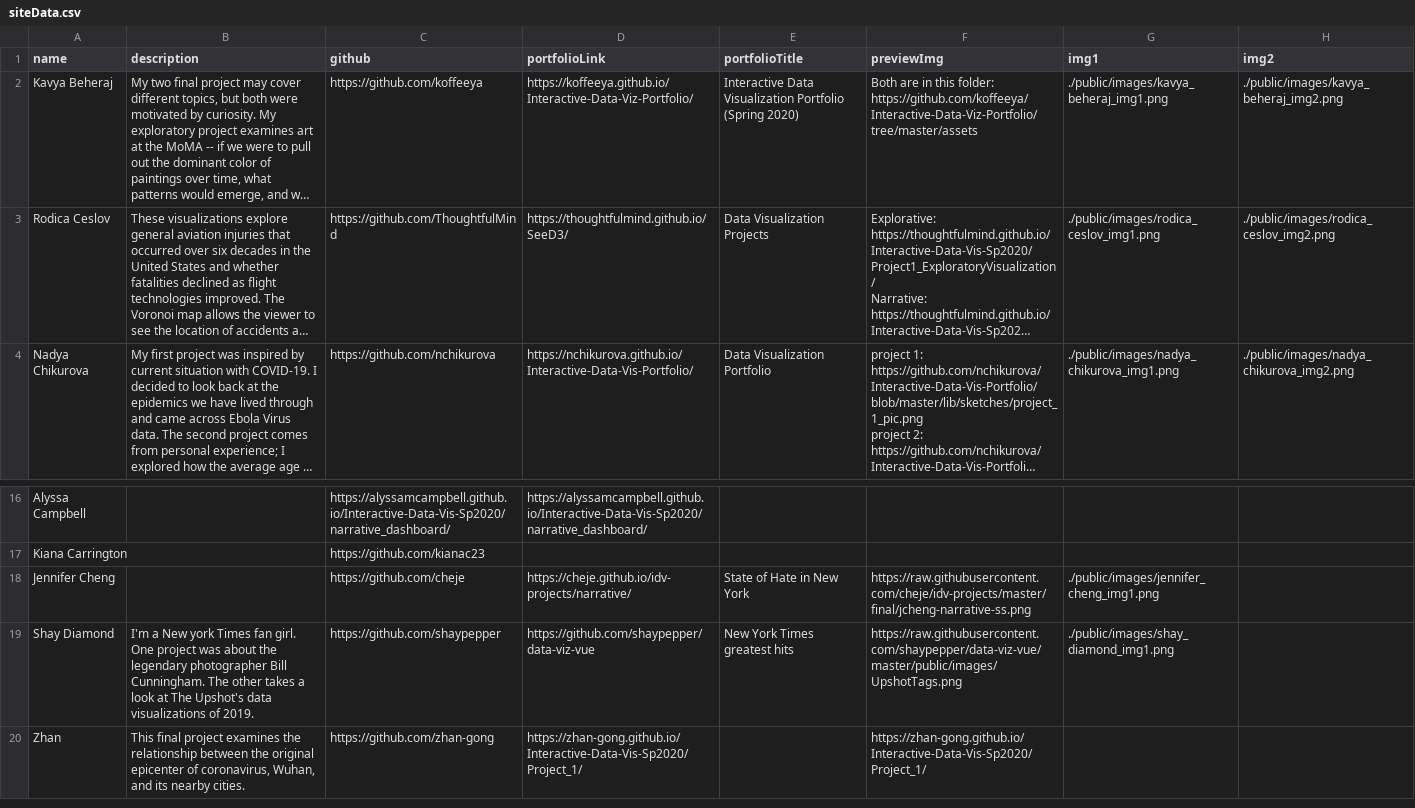
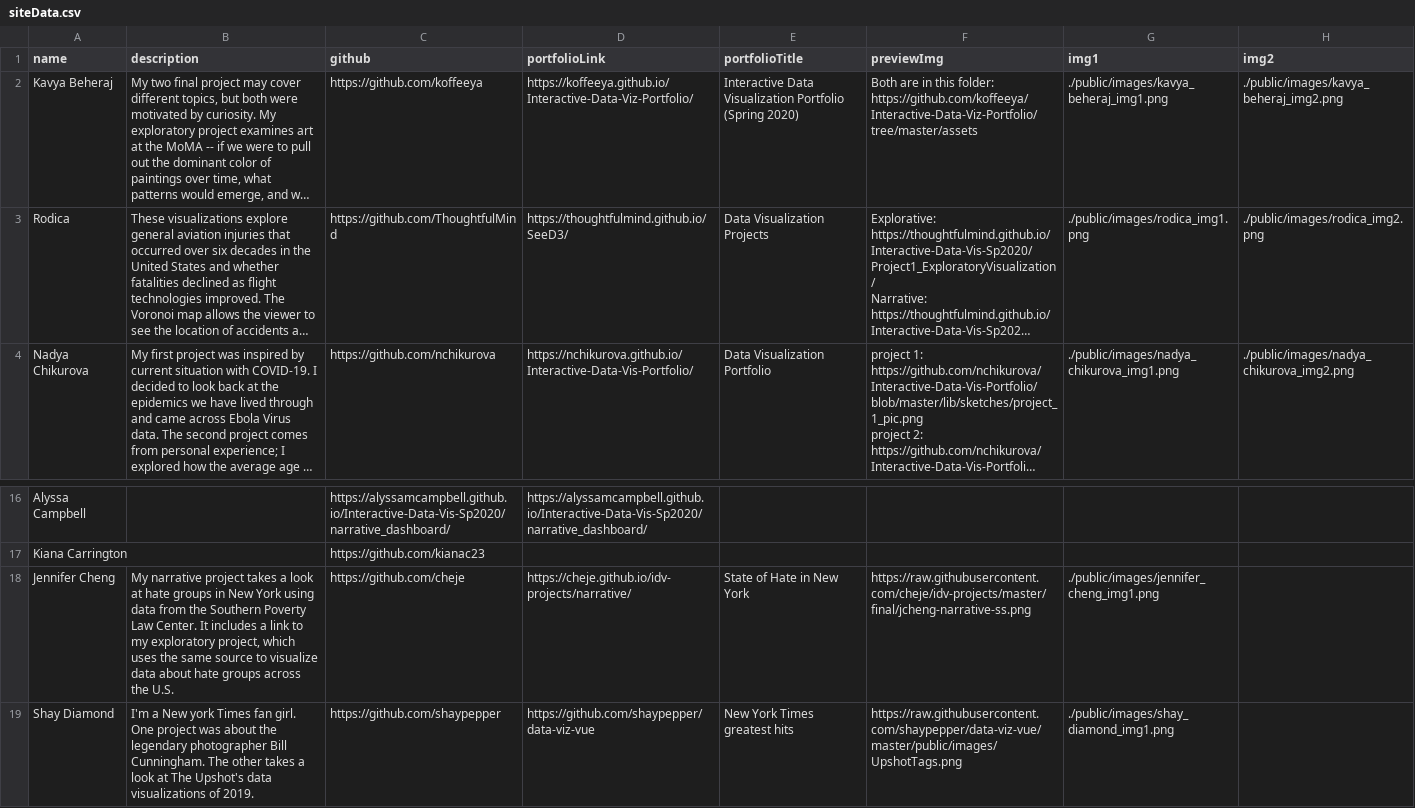
Before and after one commit to InteractiveDataVis/student-project-microsite, a CSV file: dist/public/siteData.csv, drawn as a sheet; only a part is shown, gaps mark what is left out; the shorter side is filled out with more unchanged rows; long unchanged cells end in …; the diff names each change by its address in the sheet, - before the commit and + after, or states it on an @@ line.

Commit message:
update data

```diff
--- a/dist/public/siteData.csv
+++ b/dist/public/siteData.csv
-A3 (name): Rodica Ceslov
+A3 (name): Rodica
-G3 (img1): ./public/images/rodica_ceslov_img1.png
+G3 (img1): ./public/images/rodica_img1.png
-H3 (img2): ./public/images/rodica_ceslov_img2.png
+H3 (img2): ./public/images/rodica_img2.png
-B18 (description): (empty)
+B18 (description): My narrative project takes a look at hate groups in New York using data from the Southern Poverty Law Center. It includes a link to my exploratory project, which uses the same source to visualize data about hate groups across the U.S.
```
Also changed, not shown: public/siteData.csv.
